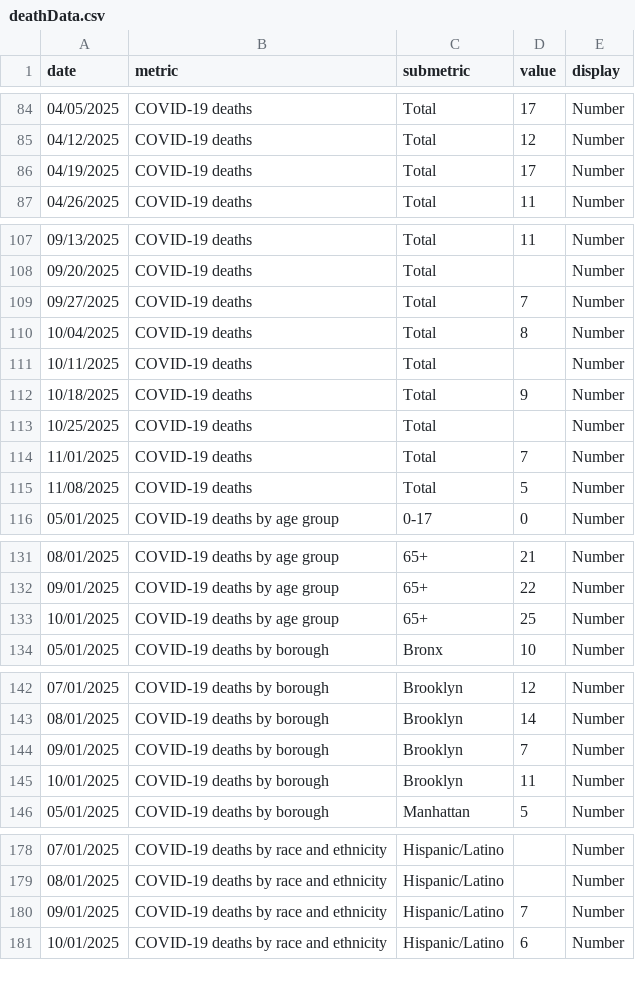
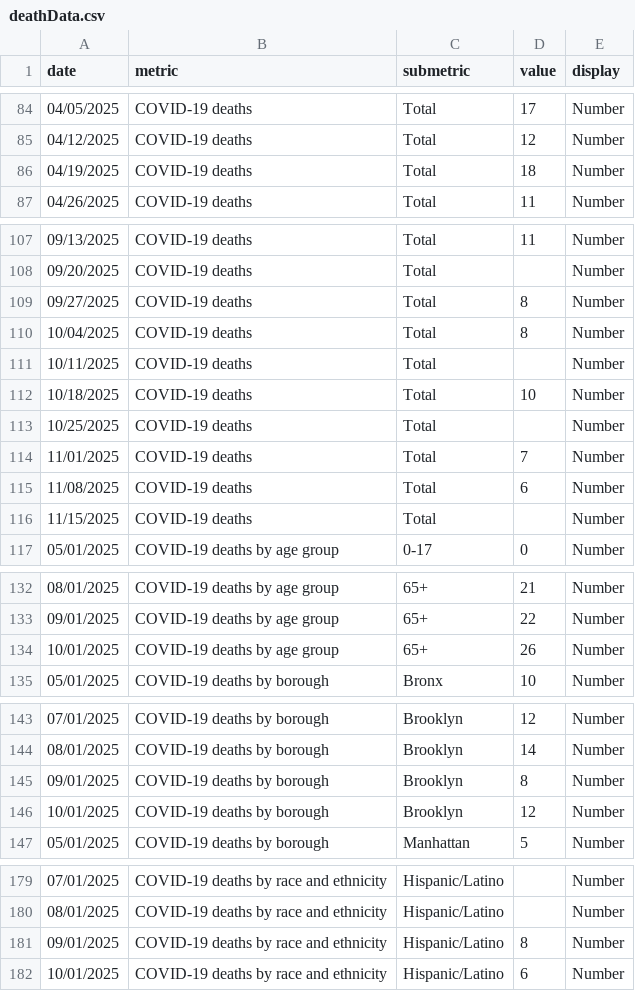
Before and after one commit to nychealth/respiratory-illness-data, a CSV file: data/deathData.csv, drawn as a sheet; only a part is shown, gaps mark what is left out; the diff covers the shown part only.

```diff
--- a/data/deathData.csv
+++ b/data/deathData.csv
@@ -85,3 +85,3 @@
 "04/12/2025","COVID-19 deaths","Total","12","Number"
-"04/19/2025","COVID-19 deaths","Total","17","Number"
+"04/19/2025","COVID-19 deaths","Total","18","Number"
 "04/26/2025","COVID-19 deaths","Total","11","Number"
@@ -108,9 +108,10 @@
 "09/20/2025","COVID-19 deaths","Total","","Number"
-"09/27/2025","COVID-19 deaths","Total","7","Number"
+"09/27/2025","COVID-19 deaths","Total","8","Number"
 "10/04/2025","COVID-19 deaths","Total","8","Number"
 "10/11/2025","COVID-19 deaths","Total","","Number"
-"10/18/2025","COVID-19 deaths","Total","9","Number"
+"10/18/2025","COVID-19 deaths","Total","10","Number"
 "10/25/2025","COVID-19 deaths","Total","","Number"
 "11/01/2025","COVID-19 deaths","Total","7","Number"
-"11/08/2025","COVID-19 deaths","Total","5","Number"
+"11/08/2025","COVID-19 deaths","Total","6","Number"
+"11/15/2025","COVID-19 deaths","Total","","Number"
 "05/01/2025","COVID-19 deaths by age group","0-17","0","Number"
@@ -132,3 +133,3 @@
 "09/01/2025","COVID-19 deaths by age group","65+","22","Number"
-"10/01/2025","COVID-19 deaths by age group","65+","25","Number"
+"10/01/2025","COVID-19 deaths by age group","65+","26","Number"
 "05/01/2025","COVID-19 deaths by borough","Bronx","10","Number"
@@ -143,4 +144,4 @@
 "08/01/2025","COVID-19 deaths by borough","Brooklyn","14","Number"
-"09/01/2025","COVID-19 deaths by borough","Brooklyn","7","Number"
-"10/01/2025","COVID-19 deaths by borough","Brooklyn","11","Number"
+"09/01/2025","COVID-19 deaths by borough","Brooklyn","8","Number"
+"10/01/2025","COVID-19 deaths by borough","Brooklyn","12","Number"
 "05/01/2025","COVID-19 deaths by borough","Manhattan","5","Number"
@@ -179,3 +180,3 @@
 "08/01/2025","COVID-19 deaths by race and ethnicity","Hispanic/Latino","","Number"
-"09/01/2025","COVID-19 deaths by race and ethnicity","Hispanic/Latino","7","Number"
+"09/01/2025","COVID-19 deaths by race and ethnicity","Hispanic/Latino","8","Number"
 "10/01/2025","COVID-19 deaths by race and ethnicity","Hispanic/Latino","6","Number"
```
Also changed, not shown: 1 edited cell elsewhere in this file, data/Case_data_COVID-19.csv, data/Case_data_influenza.csv, 11 other files.
